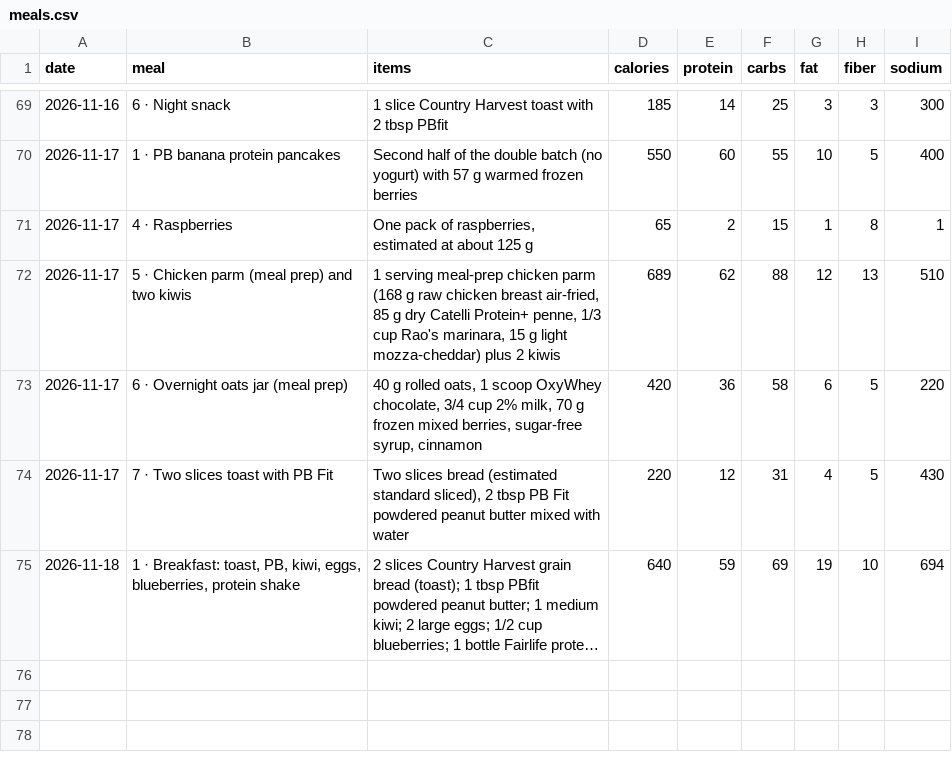
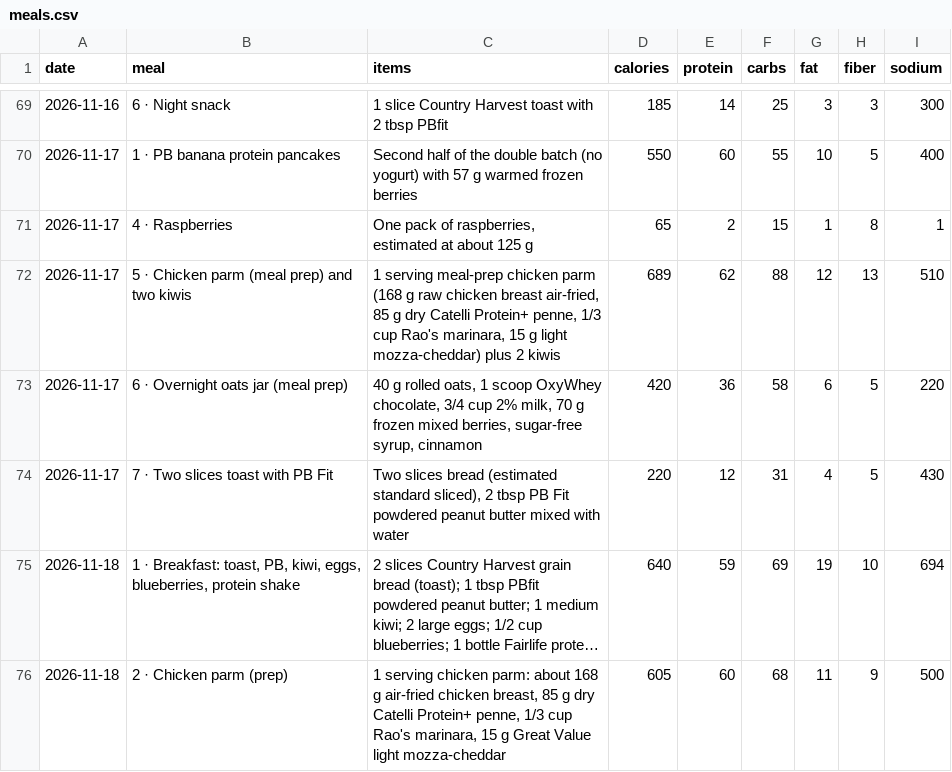
Before and after one commit to philippeharte-bit/cut-tracker, a CSV file: data/meals.csv, drawn as a sheet; only a part is shown, gaps mark what is left out; long unchanged cells end in …; the diff names each change by its address in the sheet, - before the commit and + after, or states it on an @@ line.

Commit message:
Jarvis: log Chicken parm (prep) (605 kcal) on 2026-11-18

```diff
--- a/data/meals.csv
+++ b/data/meals.csv
+row 76: 2026-11-18 | 2 · Chicken parm (prep) | 1 serving chicken parm: about 168 g air-fried chicken breast, 85 g dry Catelli Protein+ penne, 1/3 cup Rao's marinara, 15 g Great Value light mozza-cheddar | 605 | 60 | 68 | 11 | 9 | 500
```
